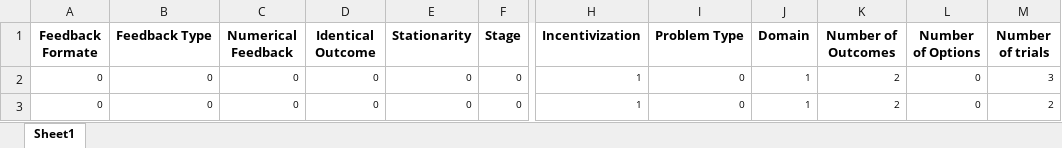
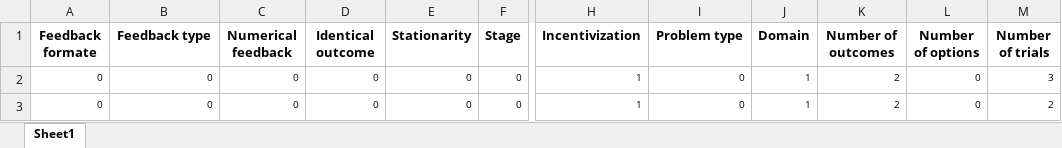
Before and after one commit to Yujia-Y/DfE-DB-Analysis, an Excel workbook: data/features.xlsx, sheet Sheet1, drawn as a sheet; only a part is shown, gaps mark what is left out; values as stored, in another font and other column widths than the file's, no borders; the diff names each change by its address in the sheet, - before the commit and + after, or states it on an @@ line.

```diff
--- a/data/features.xlsx (sheet Sheet1)
+++ b/data/features.xlsx (sheet Sheet1)
-A1: Feedback Formate
+A1: Feedback formate
-B1: Feedback Type
+B1: Feedback type
-C1: Numerical Feedback
+C1: Numerical feedback
-D1: Identical Outcome
+D1: Identical outcome
-I1: Problem Type
+I1: Problem type
-K1: Number of Outcomes
+K1: Number of outcomes
-L1: Number of Options
+L1: Number of options
```
Also changed, not shown: 6 other files.
